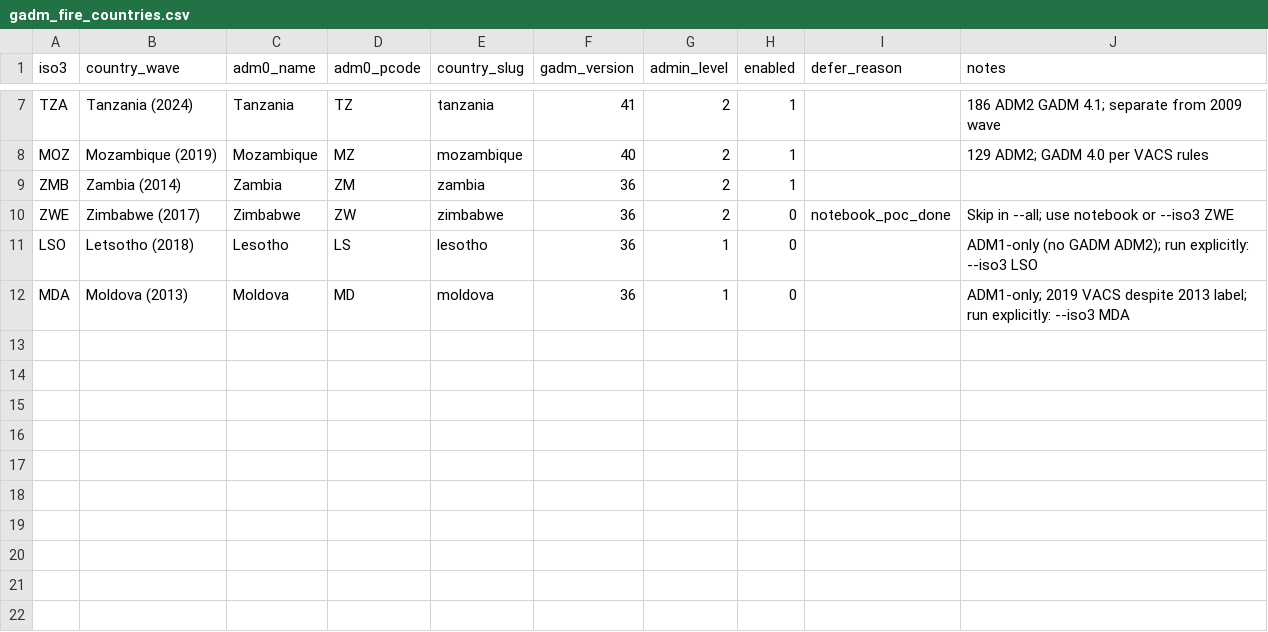
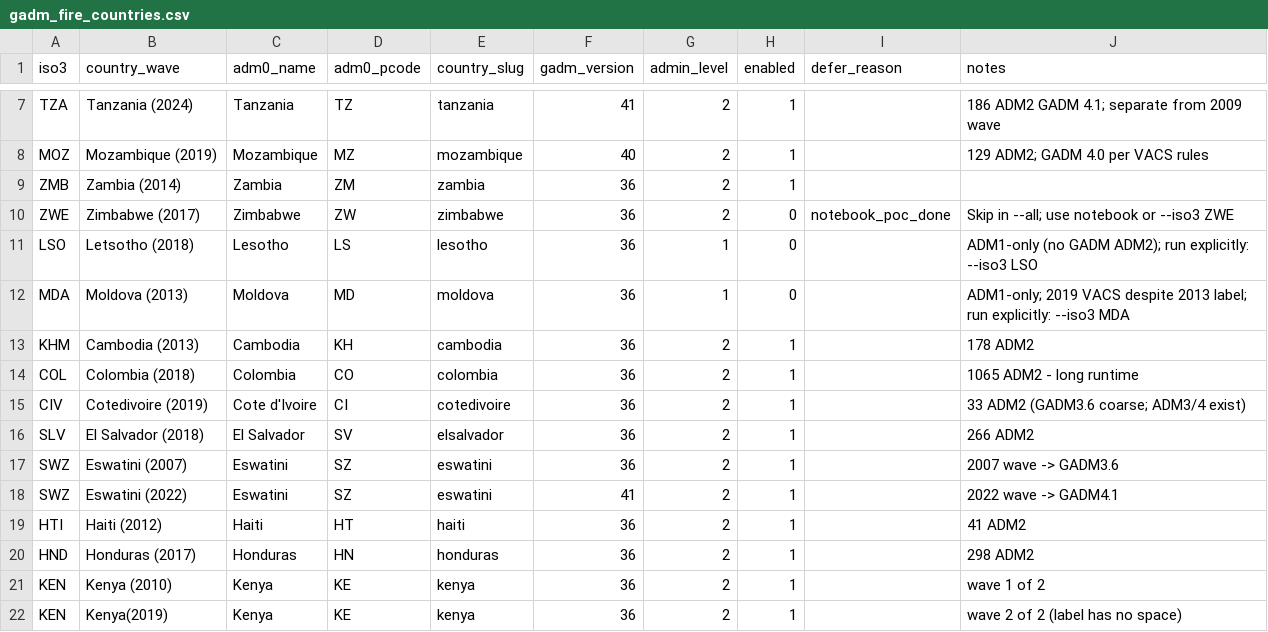
Before and after one commit to JunchenX0809/ipv_exposure_research, a CSV file: config/gadm_fire_countries.csv, drawn as a sheet; only a part is shown, gaps mark what is left out.

```diff
--- a/config/gadm_fire_countries.csv
+++ b/config/gadm_fire_countries.csv
@@ -12 +12,11 @@ LSO,Letsotho (2018),Lesotho,LS,lesotho,36,1,0,,ADM1-only (no GADM ADM2); run exp
 MDA,Moldova (2013),Moldova,MD,moldova,36,1,0,,ADM1-only; 2019 VACS despite 2013 label; run explicitly: --iso3 MDA
+KHM,Cambodia (2013),Cambodia,KH,cambodia,36,2,1,,178 ADM2
+COL,Colombia (2018),Colombia,CO,colombia,36,2,1,,1065 ADM2 - long runtime
+CIV,Cotedivoire (2019),Cote d'Ivoire,CI,cotedivoire,36,2,1,,33 ADM2 (GADM3.6 coarse; ADM3/4 exist)
+SLV,El Salvador (2018),El Salvador,SV,elsalvador,36,2,1,,266 ADM2
+SWZ,Eswatini (2007),Eswatini,SZ,eswatini,36,2,1,,2007 wave -> GADM3.6
+SWZ,Eswatini (2022),Eswatini,SZ,eswatini,41,2,1,,2022 wave -> GADM4.1
+HTI,Haiti (2012),Haiti,HT,haiti,36,2,1,,41 ADM2
+HND,Honduras (2017),Honduras,HN,honduras,36,2,1,,298 ADM2
+KEN,Kenya (2010),Kenya,KE,kenya,36,2,1,,wave 1 of 2
+KEN,Kenya(2019),Kenya,KE,kenya,36,2,1,,wave 2 of 2 (label has no space)
```
Also changed, not shown: 4 other files.
